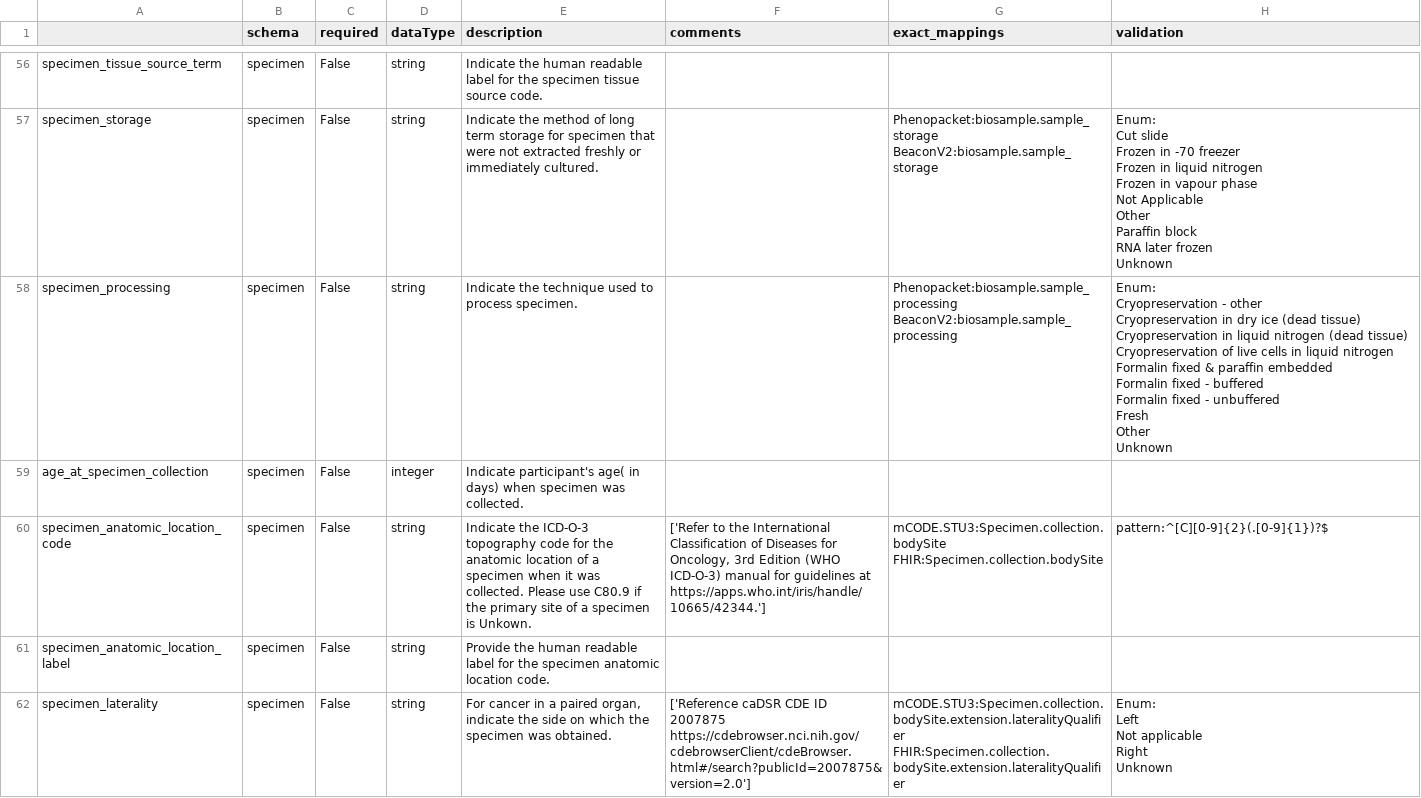
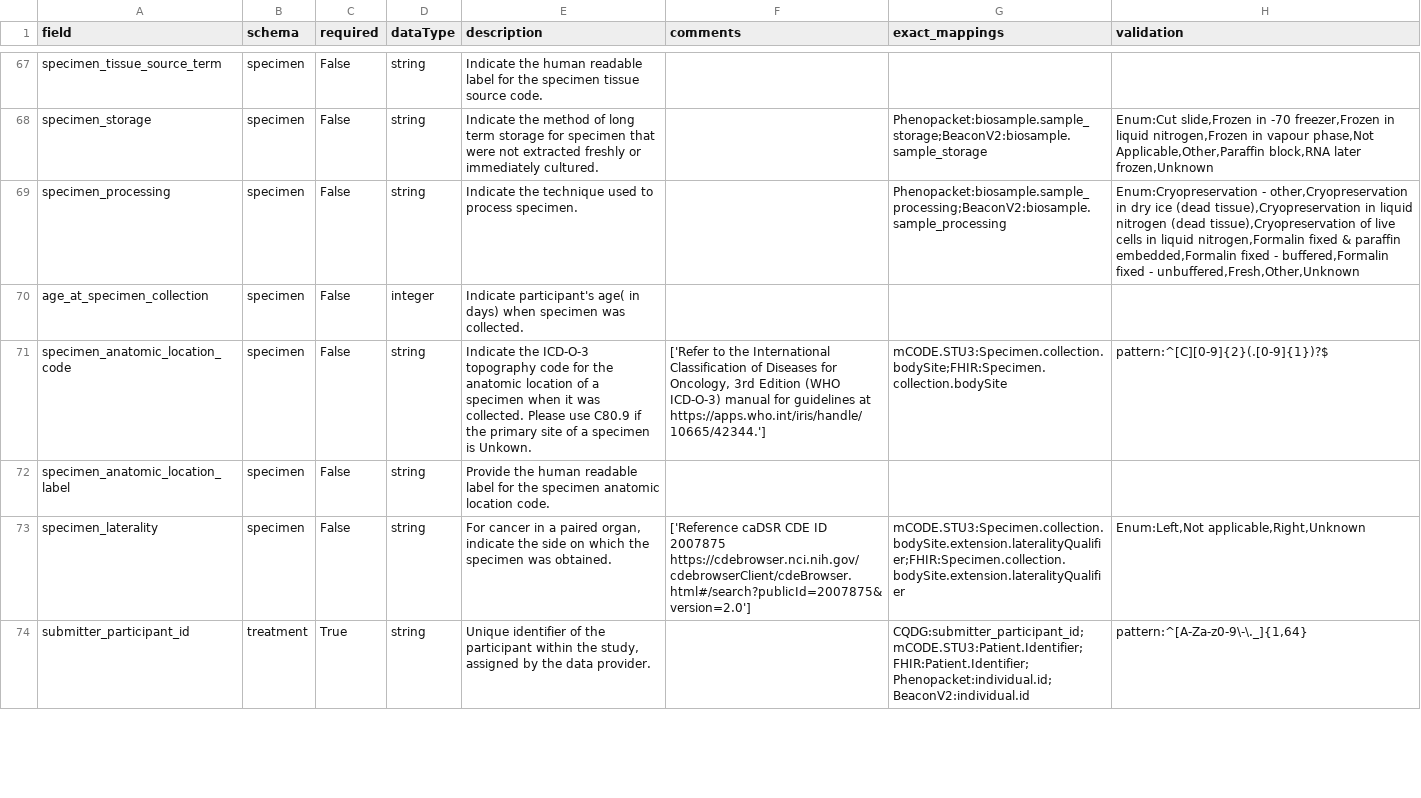
Before and after one commit to Pan-Canadian-Genome-Library/data-dictionary, a TSV file: csv/definitions/pcgl/pcgl_flattened.tsv, drawn as a sheet; only a part is shown, gaps mark what is left out; addresses are those after the commit; ↵ is a line break in a cell; the diff covers the shown part only; the diff names each change by its address in the sheet, - before the commit and + after, or states it on an @@ line.

Commit message:
update scripts
- removed initial spacing in templates
- replaced list delimiters with commas
- replace validation delimiters with semi-colons

```diff
--- a/csv/definitions/pcgl/pcgl_flattened.tsv
+++ b/csv/definitions/pcgl/pcgl_flattened.tsv
-A1: (empty)
+A1: field
-G68 (exact_mappings): Phenopacket:biosample.sample_storage ↵ BeaconV2:biosample.sample_storage
+G68 (exact_mappings): Phenopacket:biosample.sample_storage;BeaconV2:biosample.sample_storage
-H68 (validation): Enum: ↵ Cut slide ↵ Frozen in -70 freezer ↵ Frozen in liquid nitrogen ↵ Frozen in vapour phase ↵ Not Applicable ↵ Other ↵ Paraffin block ↵ RNA later frozen ↵ Unknown
+H68 (validation): Enum:Cut slide,Frozen in -70 freezer,Frozen in liquid nitrogen,Frozen in vapour phase,Not Applicable,Other,Paraffin block,RNA later frozen,Unknown
-G69 (exact_mappings): Phenopacket:biosample.sample_processing ↵ BeaconV2:biosample.sample_processing
+G69 (exact_mappings): Phenopacket:biosample.sample_processing;BeaconV2:biosample.sample_processing
-H69 (validation): Enum: ↵ Cryopreservation - other ↵ Cryopreservation in dry ice (dead tissue) ↵ Cryopreservation in liquid nitrogen (dead tissue) ↵ Cryopreservation of live cells in liquid nitrogen ↵ Formalin fixed & paraffin embedded ↵ Formalin fixed - buffered ↵ Formalin fixed - unbuffered ↵ Fresh ↵ Other ↵ Unknown
+H69 (validation): Enum:Cryopreservation - other,Cryopreservation in dry ice (dead tissue),Cryopreservation in liquid nitrogen (dead tissue),Cryopreservation of live cells in liquid nitrogen,Formalin fixed & paraffin embedded,Formalin fixed - buffered,Formalin fixed - unbuffered,Fresh,Other,Unknown
-G71 (exact_mappings): mCODE.STU3:Specimen.collection.bodySite ↵ FHIR:Specimen.collection.bodySite
+G71 (exact_mappings): mCODE.STU3:Specimen.collection.bodySite;FHIR:Specimen.collection.bodySite
-G73 (exact_mappings): mCODE.STU3:Specimen.collection.bodySite.extension.lateralityQualifier ↵ FHIR:Specimen.collection.bodySite.extension.lateralityQualifier
+G73 (exact_mappings): mCODE.STU3:Specimen.collection.bodySite.extension.lateralityQualifier;FHIR:Specimen.collection.bodySite.extension.lateralityQualifier
-H73 (validation): Enum: ↵ Left ↵ Not applicable ↵ Right ↵ Unknown
+H73 (validation): Enum:Left,Not applicable,Right,Unknown
+row 74: submitter_participant_id | treatment | True | string | Unique identifier of the participant within the study, assigned by the data provider. |  | CQDG:submitter_participant_id;mCODE.STU3:Patient.Identifier;FHIR:Patient.Identifier;Phenopacket:individual.id;BeaconV2:individual.id | pattern:^[A-Za-z0-9\-\._]{1,64}
```
Also changed, not shown: 12 added rows and 39 edited cells elsewhere in this file, csv/definitions/example/example_flattened.tsv, csv/template/example/demographic_template.tsv, 10 other files.
